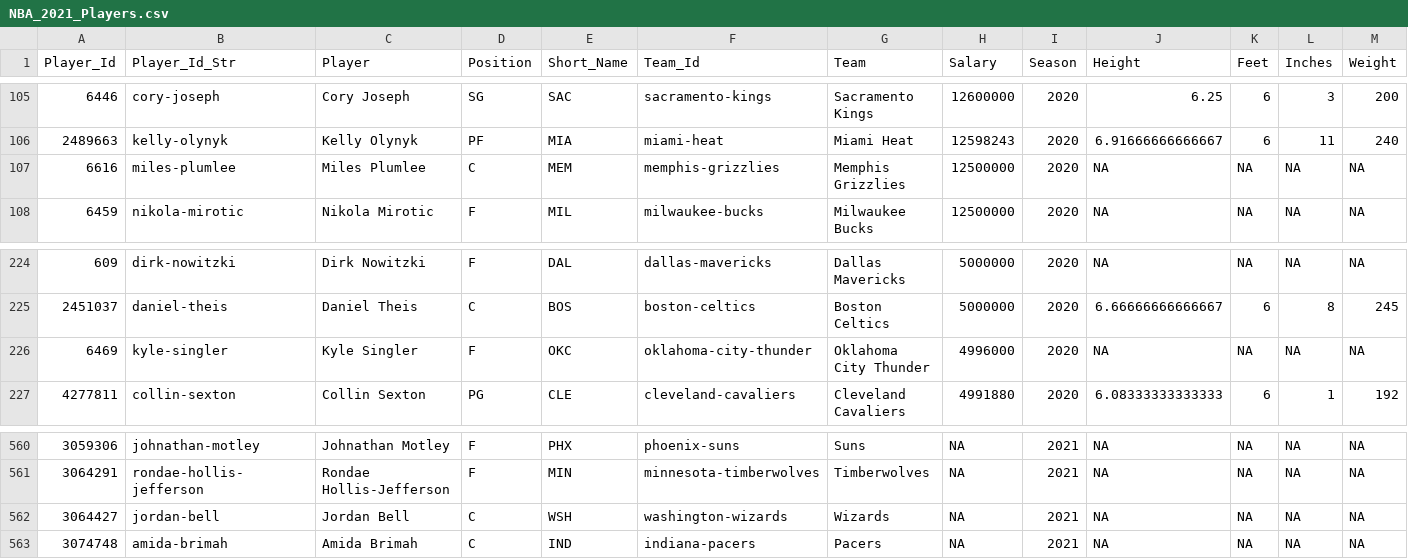
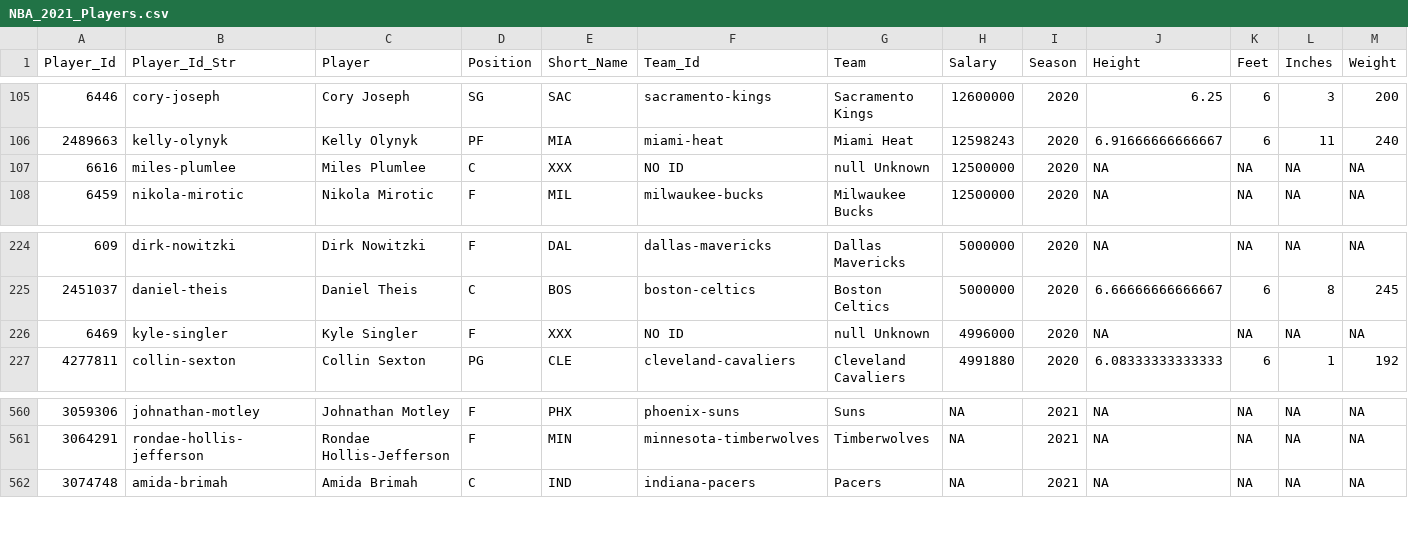
Before and after one commit to MattC137/Open_Data, a CSV file: Data/Sports/NBA/NBA_2021_Players.csv, drawn as a sheet; only a part is shown, gaps mark what is left out; rows hold the shown columns only; the diff names each change by its address in the sheet, - before the commit and + after, or states it on an @@ line.

```diff
--- a/Data/Sports/NBA/NBA_2021_Players.csv
+++ b/Data/Sports/NBA/NBA_2021_Players.csv
-E107 (Short_Name): MEM
+E107 (Short_Name): XXX
-F107 (Team_Id): memphis-grizzlies
+F107 (Team_Id): NO ID
-G107 (Team): Memphis Grizzlies
+G107 (Team): null Unknown
-E226 (Short_Name): OKC
+E226 (Short_Name): XXX
-F226 (Team_Id): oklahoma-city-thunder
+F226 (Team_Id): NO ID
-G226 (Team): Oklahoma City Thunder
+G226 (Team): null Unknown
-row 562: 3064427 | jordan-bell | Jordan Bell | C | WSH | washington-wizards | Wizards | NA | 2021 | NA | NA | NA | NA
```
Also changed, not shown: Data/Sports/NBA/NBA_2021_Line_Log.csv, 4 other files.
